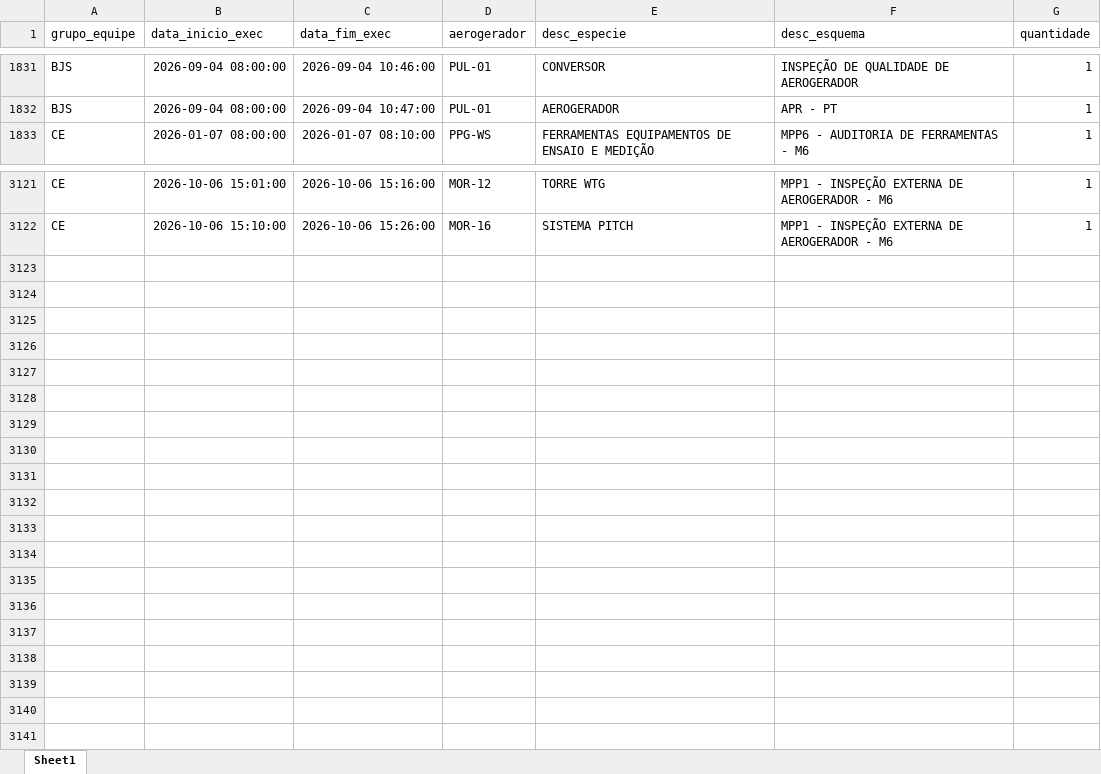
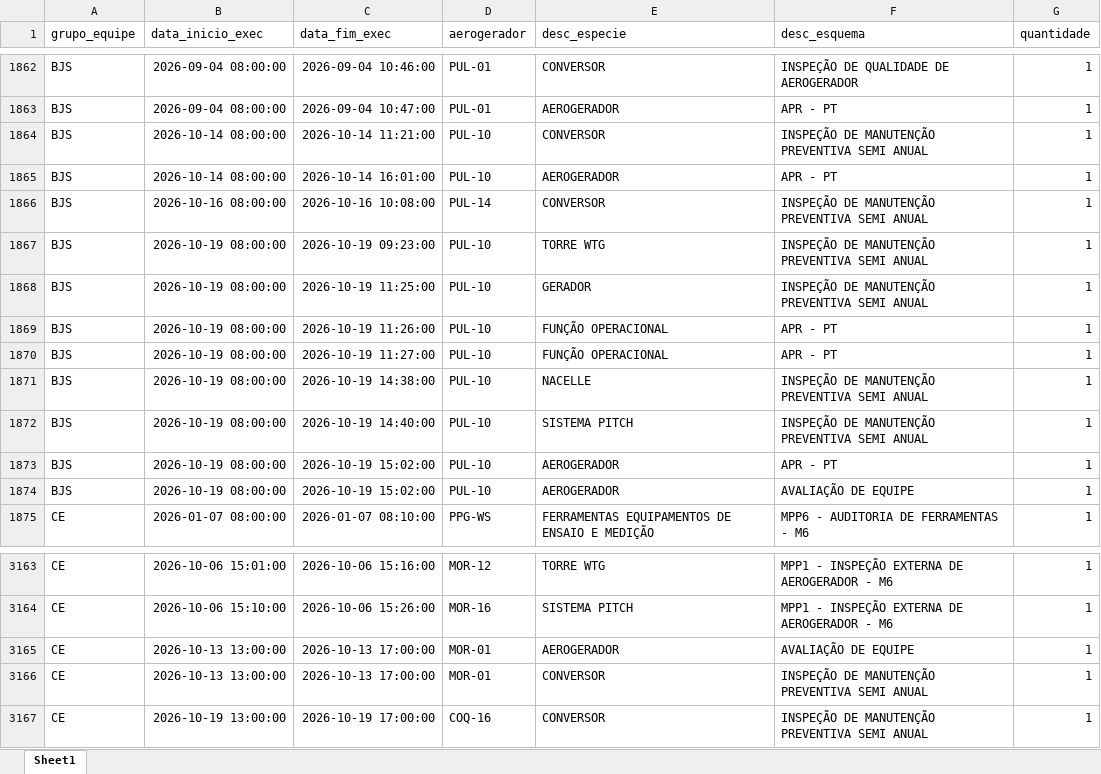
Before and after one commit to robson-energimp/KPI, an Excel workbook: Resumo_Atividades_Qualidade_2026.xlsx, sheet Sheet1, drawn as a sheet; only a part is shown, gaps mark what is left out; values as stored, in another font and other column widths than the file's, no borders; the diff covers the shown part only; the diff names each change by its address in the sheet, - before the commit and + after, or states it on an @@ line.

```diff
--- a/Resumo_Atividades_Qualidade_2026.xlsx (sheet Sheet1)
+++ b/Resumo_Atividades_Qualidade_2026.xlsx (sheet Sheet1)
+row 1864: BJS | 2026-10-14 08:00:00 | 2026-10-14 11:21:00 | PUL-10 | CONVERSOR | INSPEÇÃO DE MANUTENÇÃO PREVENTIVA SEMI ANUAL | 1
+row 1865: BJS | 2026-10-14 08:00:00 | 2026-10-14 16:01:00 | PUL-10 | AEROGERADOR | APR - PT | 1
+row 1866: BJS | 2026-10-16 08:00:00 | 2026-10-16 10:08:00 | PUL-14 | CONVERSOR | INSPEÇÃO DE MANUTENÇÃO PREVENTIVA SEMI ANUAL | 1
+row 1867: BJS | 2026-10-19 08:00:00 | 2026-10-19 09:23:00 | PUL-10 | TORRE WTG | INSPEÇÃO DE MANUTENÇÃO PREVENTIVA SEMI ANUAL | 1
+row 1868: BJS | 2026-10-19 08:00:00 | 2026-10-19 11:25:00 | PUL-10 | GERADOR | INSPEÇÃO DE MANUTENÇÃO PREVENTIVA SEMI ANUAL | 1
+row 1869: BJS | 2026-10-19 08:00:00 | 2026-10-19 11:26:00 | PUL-10 | FUNÇÃO OPERACIONAL | APR - PT | 1
+row 1870: BJS | 2026-10-19 08:00:00 | 2026-10-19 11:27:00 | PUL-10 | FUNÇÃO OPERACIONAL | APR - PT | 1
+row 1871: BJS | 2026-10-19 08:00:00 | 2026-10-19 14:38:00 | PUL-10 | NACELLE | INSPEÇÃO DE MANUTENÇÃO PREVENTIVA SEMI ANUAL | 1
+row 1872: BJS | 2026-10-19 08:00:00 | 2026-10-19 14:40:00 | PUL-10 | SISTEMA PITCH | INSPEÇÃO DE MANUTENÇÃO PREVENTIVA SEMI ANUAL | 1
+row 1873: BJS | 2026-10-19 08:00:00 | 2026-10-19 15:02:00 | PUL-10 | AEROGERADOR | APR - PT | 1
+row 1874: BJS | 2026-10-19 08:00:00 | 2026-10-19 15:02:00 | PUL-10 | AEROGERADOR | AVALIAÇÃO DE EQUIPE | 1
+row 3165: CE | 2026-10-13 13:00:00 | 2026-10-13 17:00:00 | MOR-01 | AEROGERADOR | AVALIAÇÃO DE EQUIPE | 1
+row 3166: CE | 2026-10-13 13:00:00 | 2026-10-13 17:00:00 | MOR-01 | CONVERSOR | INSPEÇÃO DE MANUTENÇÃO PREVENTIVA SEMI ANUAL | 1
+row 3167: CE | 2026-10-19 13:00:00 | 2026-10-19 17:00:00 | COQ-16 | CONVERSOR | INSPEÇÃO DE MANUTENÇÃO PREVENTIVA SEMI ANUAL | 1
```
Also changed, not shown: 31 added rows elsewhere in this sheet, 1 other file.
